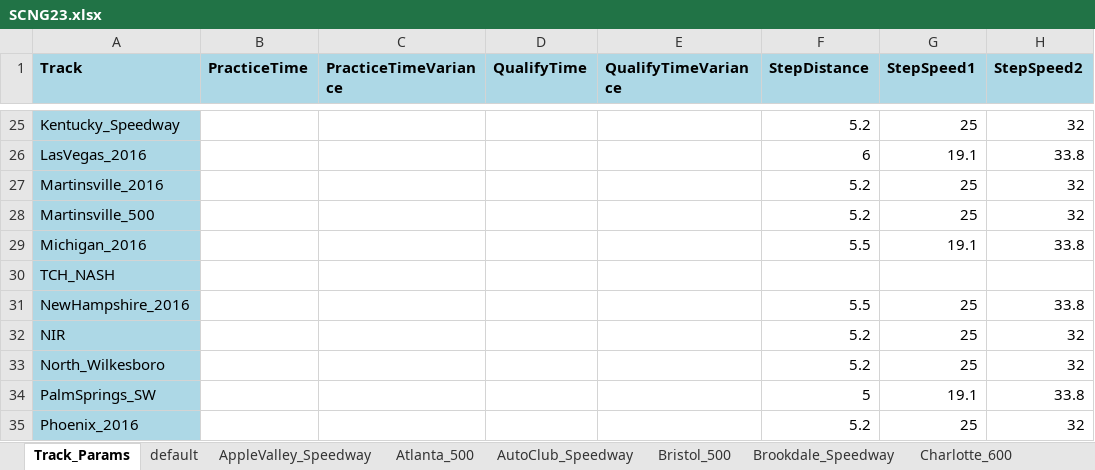
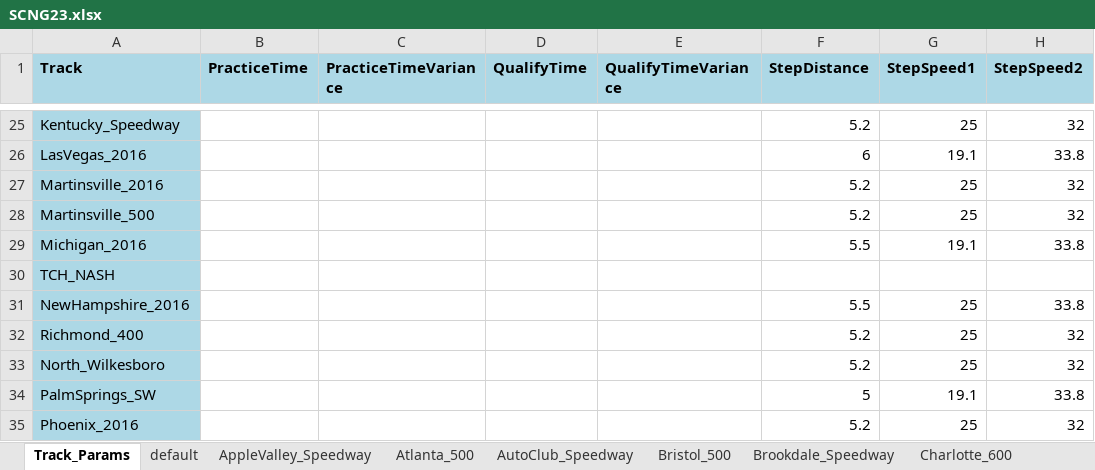
Before and after one commit to dosequis56/rfactorvehicles, an Excel workbook: SCNG2023/SCNG23.xlsx, sheet Track_Params, drawn as a sheet; only a part is shown, gaps mark what is left out; values as stored, in another font and other column widths than the file's, no borders; the diff names each change by its address in the sheet, - before the commit and + after, or states it on an @@ line.

```diff
--- a/SCNG2023/SCNG23.xlsx (sheet Track_Params)
+++ b/SCNG2023/SCNG23.xlsx (sheet Track_Params)
-A32 (Track): NIR
+A32 (Track): Richmond_400
```
Also changed, not shown: sheet Richmond_400, sheet Bristol_500, other sheet tabs, 5 other files.
